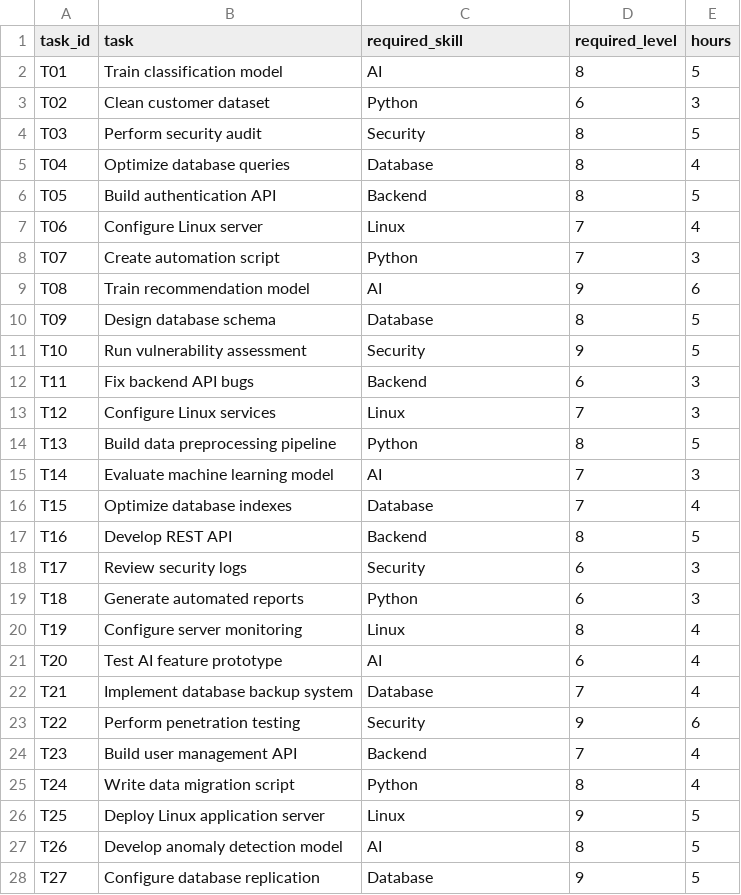
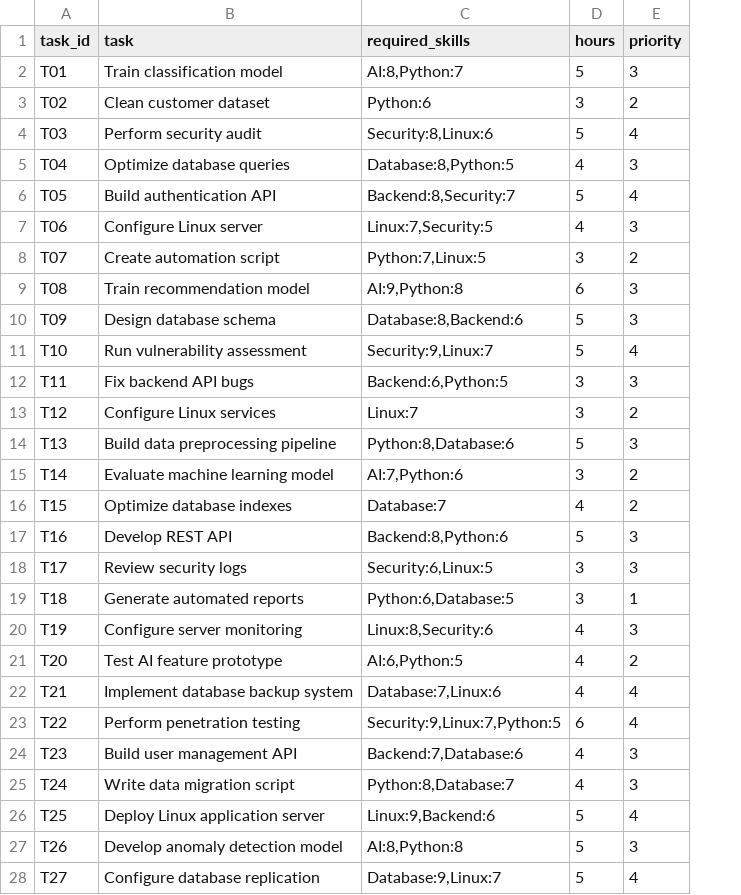
Before and after one commit to ahmadmrr/Genetic-Algorithm-Task-Scheduler, a CSV file: data/tasks.csv, drawn as a sheet; only a part is shown; removed rows and columns are numbered as before the commit, all else as after; the diff covers the shown part only; the diff names each change by its address in the sheet, - before the commit and + after, or states it on an @@ line.

```diff
--- a/data/tasks.csv
+++ b/data/tasks.csv
-column D (required_level), rows 2-28: 8 | 6 | 8 | 8 | 8 | 7 | 7 | 9 | 8 | 9 | 6 | 7 | 8 | 7 | 7 | 8 | 6 | 6 | 8 | 6 | 7 | 9 | 7 | 8 | 9 | 8 | 9
+column E (priority), rows 2-28: 3 | 2 | 4 | 3 | 4 | 3 | 2 | 3 | 3 | 4 | 3 | 2 | 3 | 2 | 2 | 3 | 3 | 1 | 3 | 2 | 4 | 4 | 3 | 3 | 4 | 3 | 4
-C1: required_skill
+C1: required_skills
-C2 (required_skills): AI
+C2 (required_skills): AI:8,Python:7
-C3 (required_skills): Python
+C3 (required_skills): Python:6
-C4 (required_skills): Security
+C4 (required_skills): Security:8,Linux:6
-C5 (required_skills): Database
+C5 (required_skills): Database:8,Python:5
-C6 (required_skills): Backend
+C6 (required_skills): Backend:8,Security:7
-C7 (required_skills): Linux
+C7 (required_skills): Linux:7,Security:5
-C8 (required_skills): Python
+C8 (required_skills): Python:7,Linux:5
-C9 (required_skills): AI
+C9 (required_skills): AI:9,Python:8
-C10 (required_skills): Database
+C10 (required_skills): Database:8,Backend:6
-C11 (required_skills): Security
+C11 (required_skills): Security:9,Linux:7
-C12 (required_skills): Backend
+C12 (required_skills): Backend:6,Python:5
-C13 (required_skills): Linux
+C13 (required_skills): Linux:7
-C14 (required_skills): Python
+C14 (required_skills): Python:8,Database:6
-C15 (required_skills): AI
+C15 (required_skills): AI:7,Python:6
-C16 (required_skills): Database
+C16 (required_skills): Database:7
-C17 (required_skills): Backend
+C17 (required_skills): Backend:8,Python:6
-C18 (required_skills): Security
+C18 (required_skills): Security:6,Linux:5
-C19 (required_skills): Python
+C19 (required_skills): Python:6,Database:5
-C20 (required_skills): Linux
+C20 (required_skills): Linux:8,Security:6
-C21 (required_skills): AI
+C21 (required_skills): AI:6,Python:5
-C22 (required_skills): Database
+C22 (required_skills): Database:7,Linux:6
-C23 (required_skills): Security
+C23 (required_skills): Security:9,Linux:7,Python:5
-C24 (required_skills): Backend
+C24 (required_skills): Backend:7,Database:6
-C25 (required_skills): Python
+C25 (required_skills): Python:8,Database:7
-C26 (required_skills): Linux
+C26 (required_skills): Linux:9,Backend:6
-C27 (required_skills): AI
+C27 (required_skills): AI:8,Python:8
-C28 (required_skills): Database
+C28 (required_skills): Database:9,Linux:7
```
Also changed, not shown: 30 added rows and 13 edited cells elsewhere in this file, data/employees.csv.
